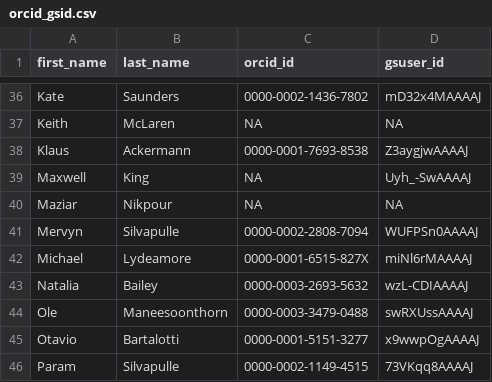
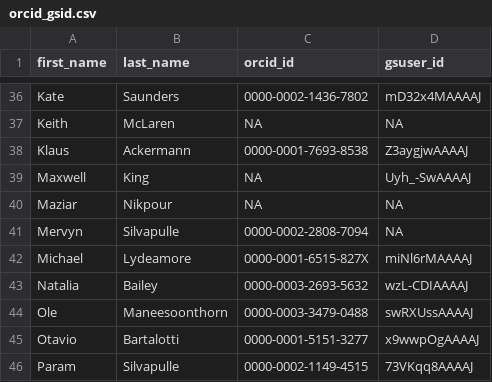
Before and after one commit to numbats/achievement-scraper, a CSV file: data-raw/orcid_gsid.csv, drawn as a sheet; only a part is shown, gaps mark what is left out.

Commit message:
bug in dataset fixed

```diff
--- a/data-raw/orcid_gsid.csv
+++ b/data-raw/orcid_gsid.csv
@@ -40,3 +40,3 @@ Maxwell,King,NA,Uyh_-SwAAAAJ
 Maziar,Nikpour,NA,NA
-Mervyn,Silvapulle,0000-0002-2808-7094,WUFPSn0AAAAJ
+Mervyn,Silvapulle,0000-0002-2808-7094,NA
 Michael,Lydeamore,0000-0001-6515-827X,miNl6rMAAAAJ
```
Also changed, not shown: 1 other file.
